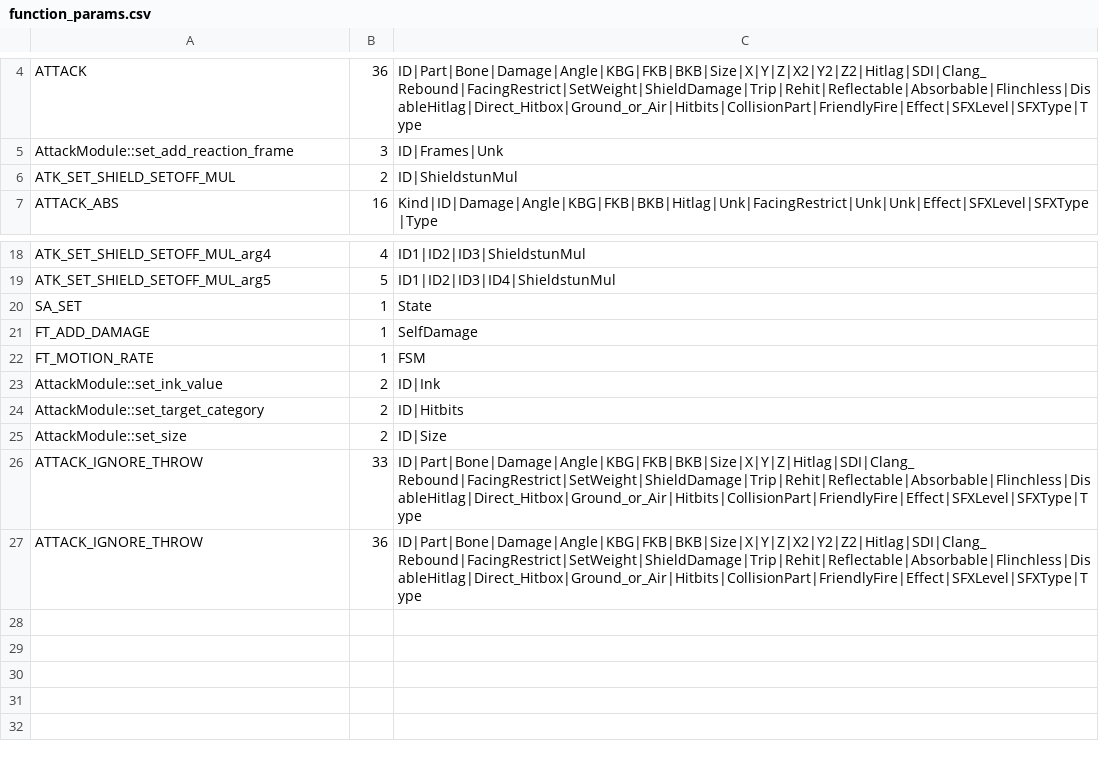
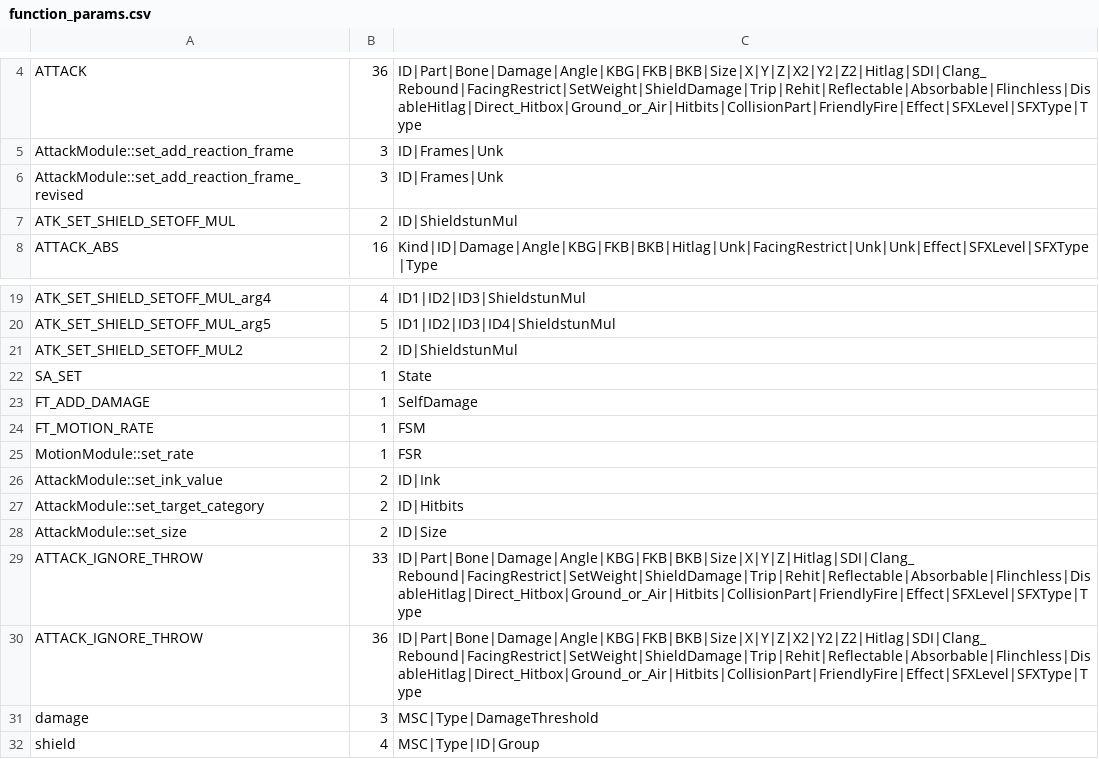
Before and after one commit to rubendal/SSBU-Dump-Scripts, a CSV file: function_params.csv, drawn as a sheet; only a part is shown, gaps mark what is left out; the diff names each change by its address in the sheet, - before the commit and + after, or states it on an @@ line.

Commit message:
Updated ParamLabels and function params

```diff
--- a/function_params.csv
+++ b/function_params.csv
+row 6: AttackModule::set_add_reaction_frame_revised | 3 | ID|Frames|Unk
+row 21: ATK_SET_SHIELD_SETOFF_MUL2 | 2 | ID|ShieldstunMul
+row 25: MotionModule::set_rate | 1 | FSR
+row 31: damage | 3 | MSC|Type|DamageThreshold
+row 32: shield | 4 | MSC|Type|ID|Group
```
